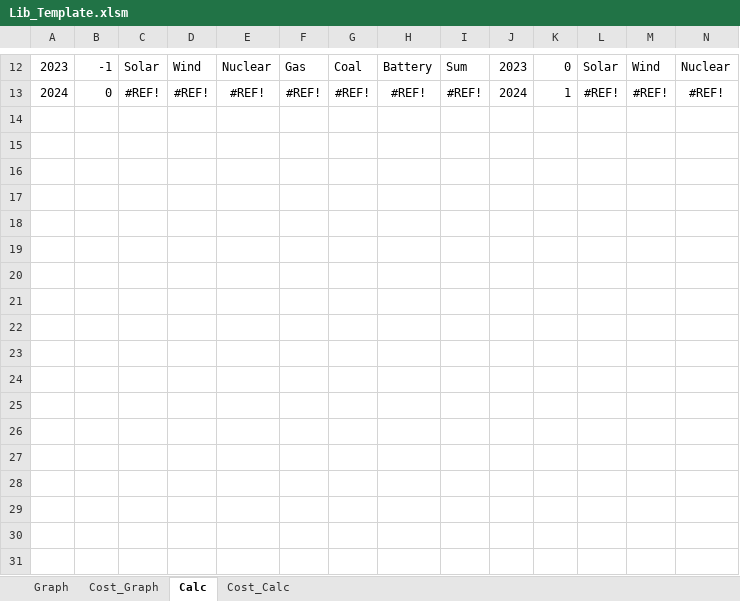
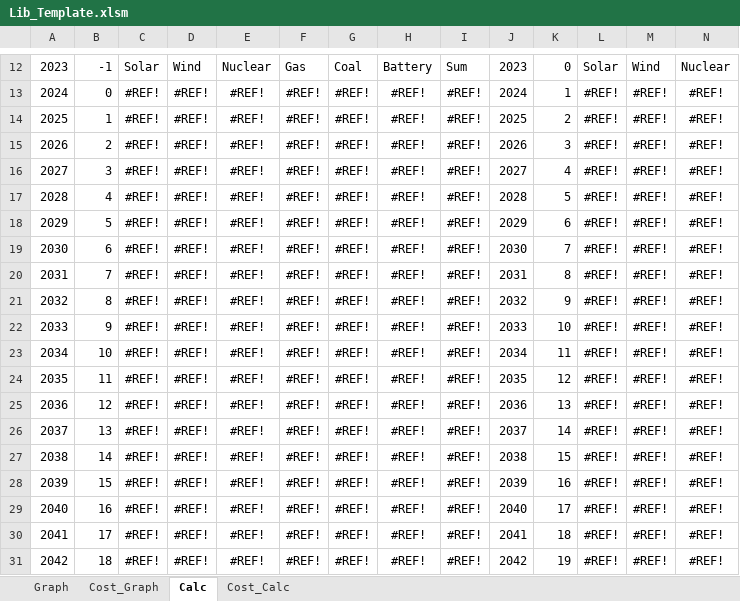
Before and after one commit to cliffgold/Optimize, an Excel workbook: Template/Lib_Template.xlsm, sheet Calc, drawn as a sheet; only a part is shown, gaps mark what is left out; values as stored, in another font and other column widths than the file's, no borders; conditional formats not drawn; rows hold the shown columns only; the diff covers the shown part only; the diff names each change by its address in the sheet, - before the commit and + after, or states it on an @@ line.

```diff
--- a/Template/Lib_Template.xlsm (sheet Calc)
+++ b/Template/Lib_Template.xlsm (sheet Calc)
+row 14: 2025 | 1 | #REF! | #REF! | #REF! | #REF! | #REF! | #REF! | #REF! | 2025 | 2 | #REF! | #REF! | #REF!
+row 15: 2026 | 2 | #REF! | #REF! | #REF! | #REF! | #REF! | #REF! | #REF! | 2026 | 3 | #REF! | #REF! | #REF!
+row 16: 2027 | 3 | #REF! | #REF! | #REF! | #REF! | #REF! | #REF! | #REF! | 2027 | 4 | #REF! | #REF! | #REF!
+row 17: 2028 | 4 | #REF! | #REF! | #REF! | #REF! | #REF! | #REF! | #REF! | 2028 | 5 | #REF! | #REF! | #REF!
+row 18: 2029 | 5 | #REF! | #REF! | #REF! | #REF! | #REF! | #REF! | #REF! | 2029 | 6 | #REF! | #REF! | #REF!
+row 19: 2030 | 6 | #REF! | #REF! | #REF! | #REF! | #REF! | #REF! | #REF! | 2030 | 7 | #REF! | #REF! | #REF!
+row 20: 2031 | 7 | #REF! | #REF! | #REF! | #REF! | #REF! | #REF! | #REF! | 2031 | 8 | #REF! | #REF! | #REF!
+row 21: 2032 | 8 | #REF! | #REF! | #REF! | #REF! | #REF! | #REF! | #REF! | 2032 | 9 | #REF! | #REF! | #REF!
+row 22: 2033 | 9 | #REF! | #REF! | #REF! | #REF! | #REF! | #REF! | #REF! | 2033 | 10 | #REF! | #REF! | #REF!
+row 23: 2034 | 10 | #REF! | #REF! | #REF! | #REF! | #REF! | #REF! | #REF! | 2034 | 11 | #REF! | #REF! | #REF!
+row 24: 2035 | 11 | #REF! | #REF! | #REF! | #REF! | #REF! | #REF! | #REF! | 2035 | 12 | #REF! | #REF! | #REF!
+row 25: 2036 | 12 | #REF! | #REF! | #REF! | #REF! | #REF! | #REF! | #REF! | 2036 | 13 | #REF! | #REF! | #REF!
+row 26: 2037 | 13 | #REF! | #REF! | #REF! | #REF! | #REF! | #REF! | #REF! | 2037 | 14 | #REF! | #REF! | #REF!
+row 27: 2038 | 14 | #REF! | #REF! | #REF! | #REF! | #REF! | #REF! | #REF! | 2038 | 15 | #REF! | #REF! | #REF!
+row 28: 2039 | 15 | #REF! | #REF! | #REF! | #REF! | #REF! | #REF! | #REF! | 2039 | 16 | #REF! | #REF! | #REF!
+row 29: 2040 | 16 | #REF! | #REF! | #REF! | #REF! | #REF! | #REF! | #REF! | 2040 | 17 | #REF! | #REF! | #REF!
+row 30: 2041 | 17 | #REF! | #REF! | #REF! | #REF! | #REF! | #REF! | #REF! | 2041 | 18 | #REF! | #REF! | #REF!
+row 31: 2042 | 18 | #REF! | #REF! | #REF! | #REF! | #REF! | #REF! | #REF! | 2042 | 19 | #REF! | #REF! | #REF!
```
Also changed, not shown: 8 added rows and 2 edited cells elsewhere in this sheet, sheet Cost_Calc, sheet Cost_Graph, sheet Graph, charts or pictures, Macro/Lib_Gen.xlsm, Macro/Reference.xlsx, 4 other files.
